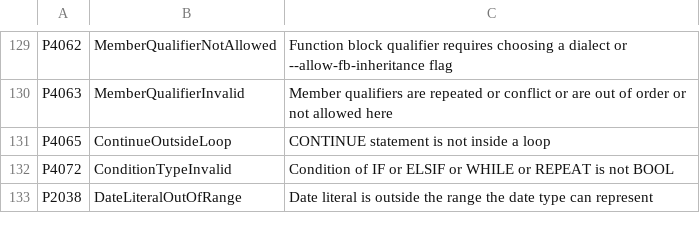
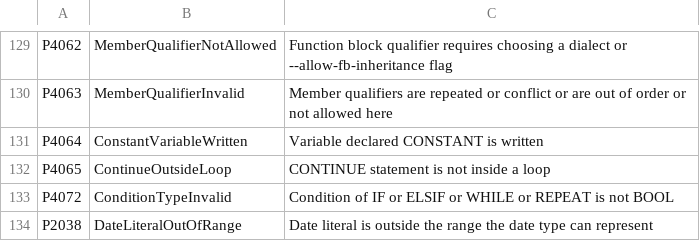
Before and after one commit to ironplc/ironplc, a CSV file: compiler/problems/resources/problem-codes.csv, drawn as a sheet; only a part is shown, gaps mark what is left out; the diff names each change by its address in the sheet, - before the commit and + after, or states it on an @@ line.

Commit message:
fix: reject writes to a CONSTANT variable (P4064)
An assignment to a `VAR CONSTANT` was accepted and changed the value at
run time. The write collector now records every write it resolves, with
its span and how it writes, and a semantic rule reports P4064 for an
assignment, FOR control variable, output binding or VAR_IN_OUT argument
that reaches a declaration qualified CONSTANT, including a global through
its VAR_EXTERNAL CONSTANT. Taking the address of a constant, and writes
the collector cannot resolve to one declaration, are not reported.

Closes #1815

Assisted-by: AI

```diff
--- a/compiler/problems/resources/problem-codes.csv
+++ b/compiler/problems/resources/problem-codes.csv
+row 131: P4064 | ConstantVariableWritten | Variable declared CONSTANT is written
```
Also changed, not shown: 7 other files.
